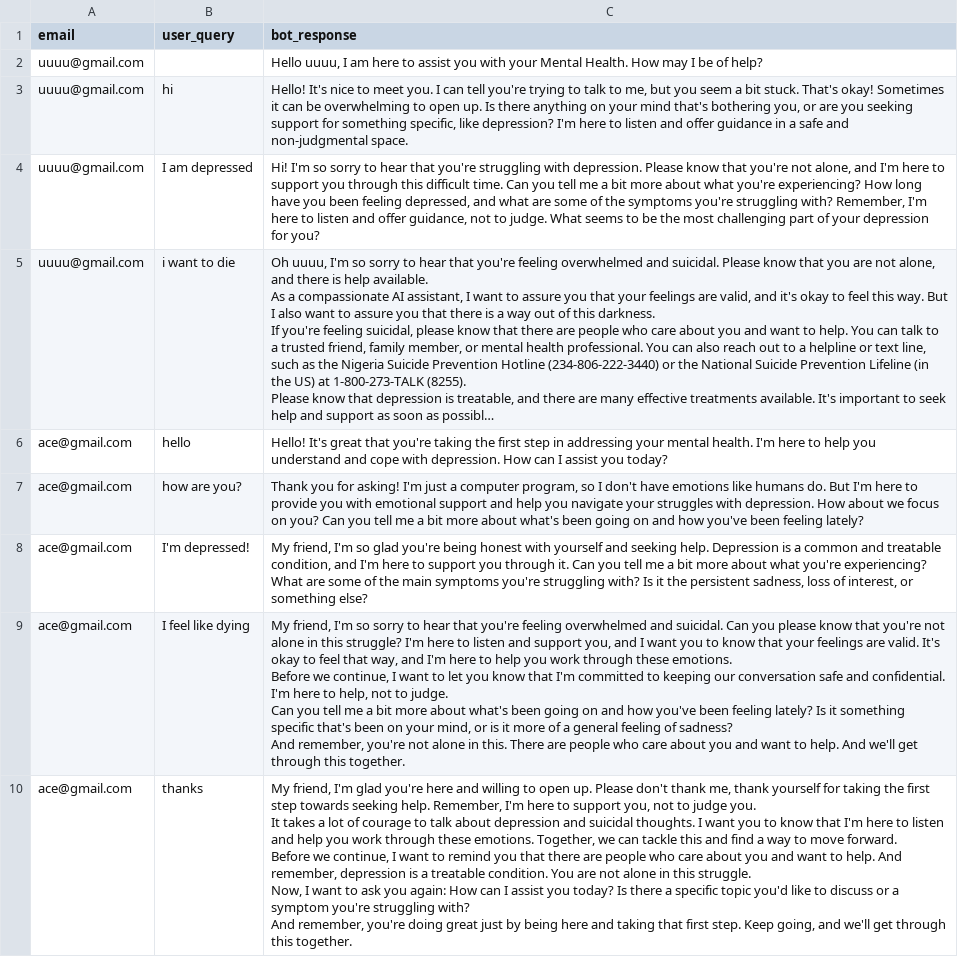
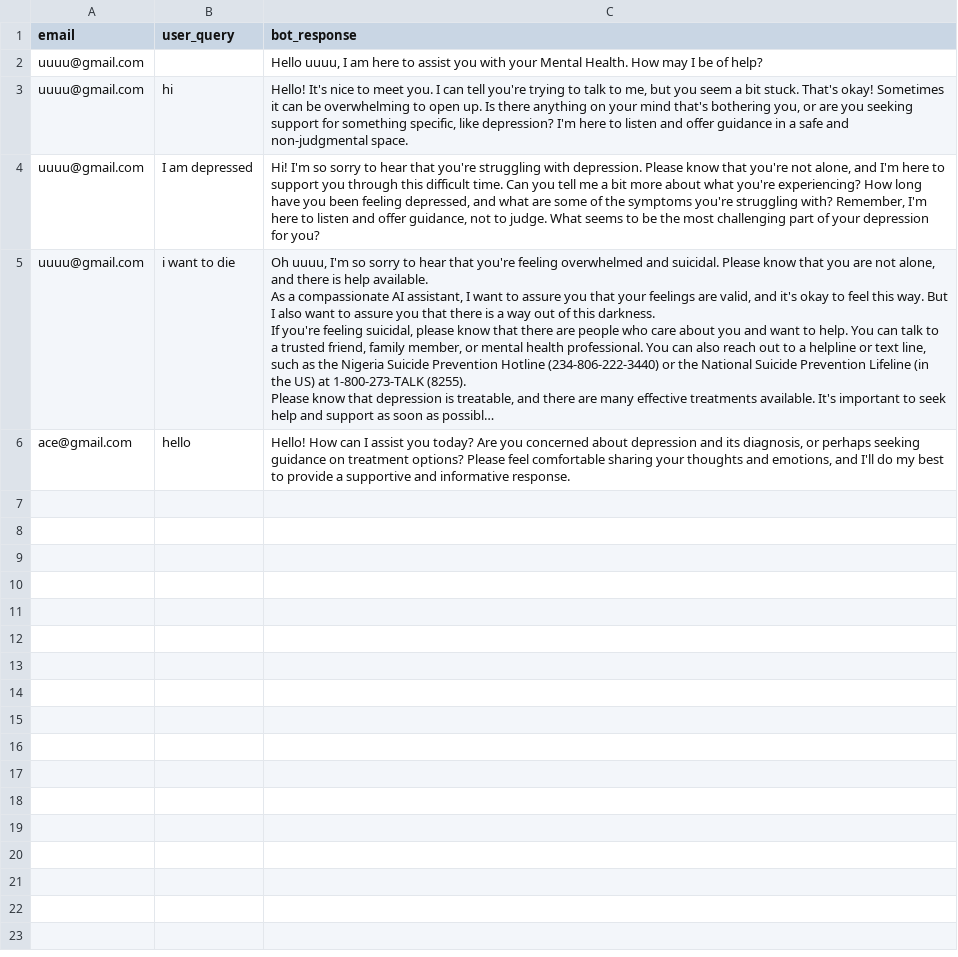
Before and after one commit to Idris-Unirug/Depression-Diagnostic-AI, a CSV file: conversation.csv, drawn as a sheet; long unchanged cells end in …; ↵ is a line break in a cell; the diff names each change by its address in the sheet, - before the commit and + after, or states it on an @@ line.

```diff
--- a/conversation.csv
+++ b/conversation.csv
-C6 (bot_response): Hello! It's great that you're taking the first step in addressing your mental health. I'm here to help you understand and cope with depression. How can I assist you today?
+C6 (bot_response): Hello! How can I assist you today? Are you concerned about depression and its diagnosis, or perhaps seeking guidance on treatment options? Please feel comfortable sharing your thoughts and emotions, and I'll do my best to provide a supportive and informative response.
-row 7: ace@gmail.com | how are you? | Thank you for asking! I'm just a computer program, so I don't have emotions like humans do. But I'm here to provide you with emotional support and help you navigate your struggles with depression. How about we focus on you? Can you tell me a bit more about what's been going on and how you've been feeling lately?
-row 8: ace@gmail.com | I'm depressed! | My friend, I'm so glad you're being honest with yourself and seeking help. Depression is a common and treatable condition, and I'm here to support you through it. Can you tell me a bit more about what you're experiencing? What are some of the main symptoms you're struggling with? Is it the persistent sadness, loss of interest, or something else?
-row 9: ace@gmail.com | I feel like dying | My friend, I'm so sorry to hear that you're feeling overwhelmed and suicidal. Can you please know that you're not alone in this struggle? I'm here to listen and support you, and I want you to know that your feelings are valid. It's okay to feel that way, and I'm here to help you work through these emotions. ↵ Before we continue, I want to let you know that I'm committed to keeping our conversation safe and confidential. I'm here to help, not to judge. ↵ Can you tell me a bit more about what's been going on and how you've been feeling lately? Is it something specific that's been on your mind, or is it more of a general feeling of sadness? ↵ And remember, you're not alone in this. There are people who care about you and want to help. And we'll get through this together.
-row 10: ace@gmail.com | thanks | My friend, I'm glad you're here and willing to open up. Please don't thank me, thank yourself for taking the first step towards seeking help. Remember, I'm here to support you, not to judge you. ↵ It takes a lot of courage to talk about depression and suicidal thoughts. I want you to know that I'm here to listen and help you work through these emotions. Together, we can tackle this and find a way to move forward. ↵ Before we continue, I want to remind you that there are people who care about you and want to help. And remember, depression is a treatable condition. You are not alone in this struggle. ↵ Now, I want to ask you again: How can I assist you today? Is there a specific topic you'd like to discuss or a symptom you're struggling with? ↵ And remember, you're doing great just by being here and taking that first step. Keep going, and we'll get through this together.
```
Also changed, not shown: 1 other file.
